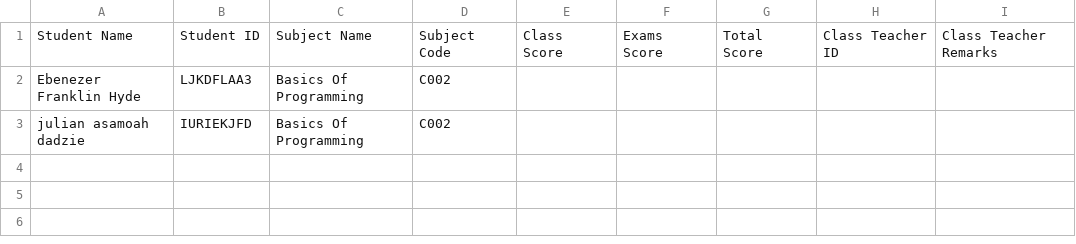
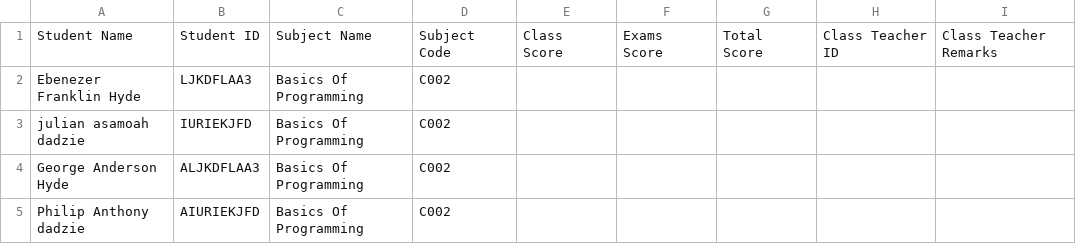
Before and after one commit to testingmic/SchoolManager, a CSV file: assets/uploads/TLIS0000001/temp/terminal_report_jhs_1.csv, drawn as a sheet; the diff names each change by its address in the sheet, - before the commit and + after, or states it on an @@ line.

Commit message:
Sucessfully uploaded the terminal report

```diff
--- a/assets/uploads/TLIS0000001/temp/terminal_report_jhs_1.csv
+++ b/assets/uploads/TLIS0000001/temp/terminal_report_jhs_1.csv
+row 4: George Anderson Hyde | ALJKDFLAA3 | Basics Of Programming | C002
+row 5: Philip Anthony dadzie | AIURIEKJFD | Basics Of Programming | C002
```
Also changed, not shown: 7 other files.
